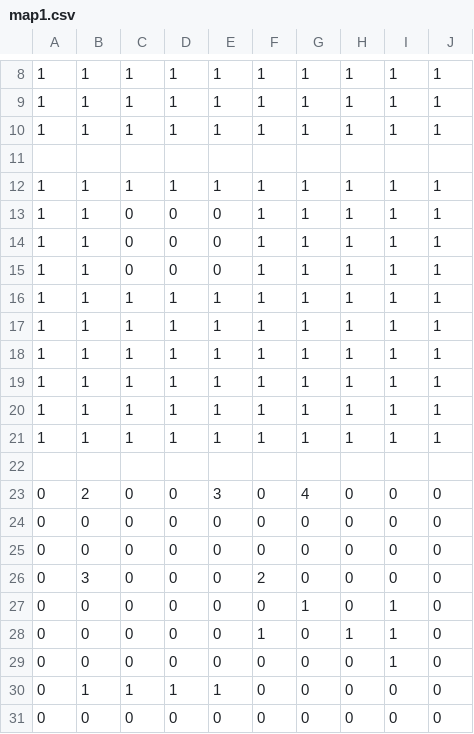
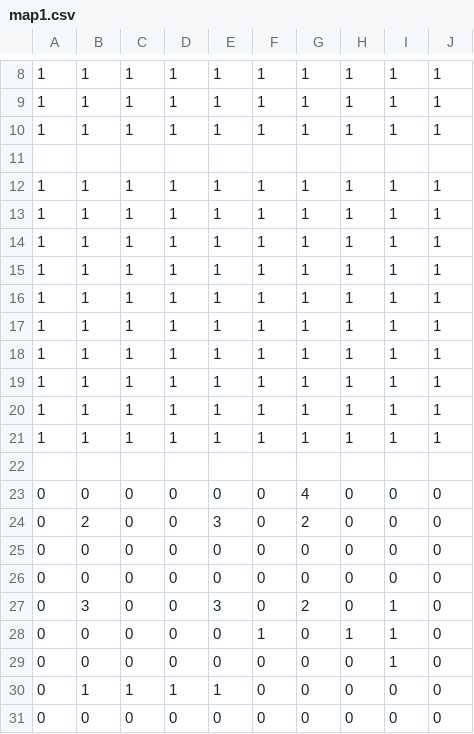
Before and after one commit to RyutoOzawa/2328_2month, a CSV file: map/map1.csv, drawn as a sheet; only a part is shown, gaps mark what is left out.

```diff
--- a/map/map1.csv
+++ b/map/map1.csv
@@ -12,5 +12,5 @@
 1,1,1,1,1,1,1,1,1,1,
-1,1,0,0,0,1,1,1,1,1,
-1,1,0,0,0,1,1,1,1,1,
-1,1,0,0,0,1,1,1,1,1,
+1,1,1,1,1,1,1,1,1,1,
+1,1,1,1,1,1,1,1,1,1,
+1,1,1,1,1,1,1,1,1,1,
 1,1,1,1,1,1,1,1,1,1,
@@ -22,7 +22,7 @@
 					 					
-0,2,0,0,3,0,4,0,0,0,
+0,0,0,0,0,0,4,0,0,0,
+0,2,0,0,3,0,2,0,0,0,
 0,0,0,0,0,0,0,0,0,0,
 0,0,0,0,0,0,0,0,0,0,
-0,3,0,0,0,2,0,0,0,0,
-0,0,0,0,0,0,1,0,1,0,
+0,3,0,0,3,0,2,0,1,0,
 0,0,0,0,0,1,0,1,1,0,
```
Also changed, not shown: 2 other files.
